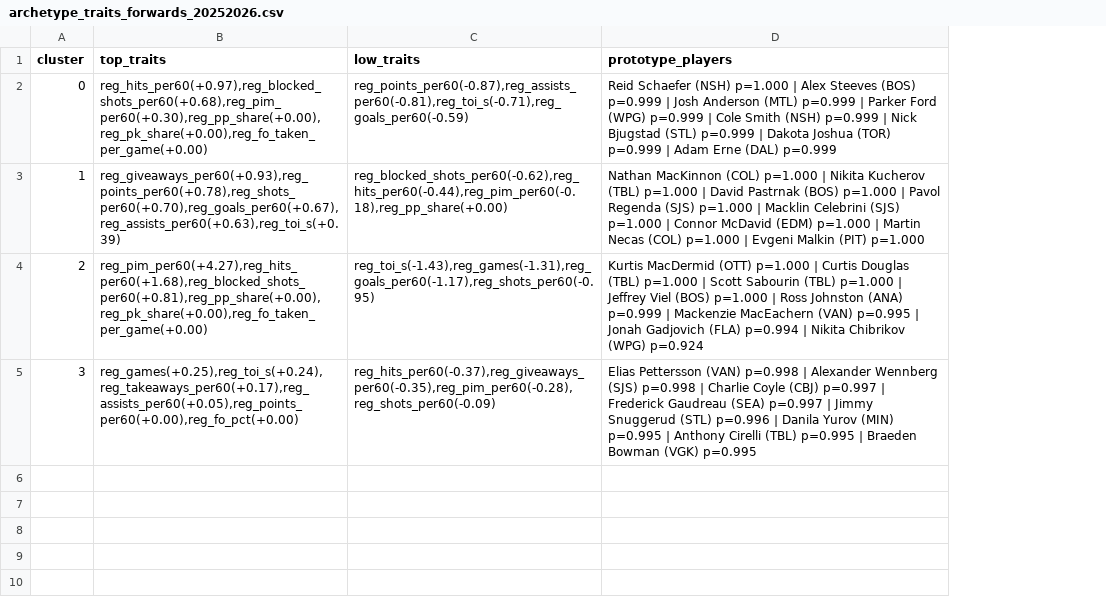
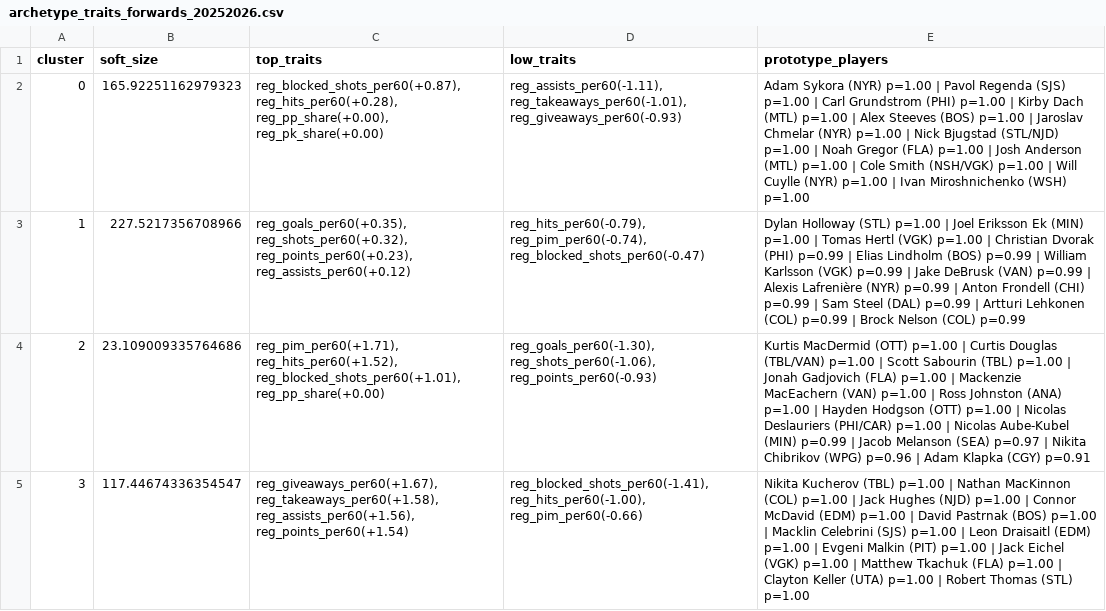
Before and after one commit to saaimkhan-sak/player-style-archetypes, a CSV file: reports/archetype_traits_forwards_20252026.csv, drawn as a sheet; addresses are those after the commit; the diff names each change by its address in the sheet, - before the commit and + after, or states it on an @@ line.

Commit message:
Refresh 2025-2026 regular season data

```diff
--- a/reports/archetype_traits_forwards_20252026.csv
+++ b/reports/archetype_traits_forwards_20252026.csv
+column B (soft_size), rows 2-5: 165.92251162979323 | 227.5217356708966 | 23.109009335764686 | 117.44674336354547
-C2 (top_traits): reg_hits_per60(+0.97),reg_blocked_shots_per60(+0.68),reg_pim_per60(+0.30),reg_pp_share(+0.00),reg_pk_share(+0.00),reg_fo_taken_per_game(+0.00)
+C2 (top_traits): reg_blocked_shots_per60(+0.87), reg_hits_per60(+0.28), reg_pp_share(+0.00), reg_pk_share(+0.00)
-D2 (low_traits): reg_points_per60(-0.87),reg_assists_per60(-0.81),reg_toi_s(-0.71),reg_goals_per60(-0.59)
+D2 (low_traits): reg_assists_per60(-1.11), reg_takeaways_per60(-1.01), reg_giveaways_per60(-0.93)
-E2 (prototype_players): Reid Schaefer (NSH) p=1.000 | Alex Steeves (BOS) p=0.999 | Josh Anderson (MTL) p=0.999 | Parker Ford (WPG) p=0.999 | Cole Smith (NSH) p=0.999 | Nick Bjugstad (STL) p=0.999 | Dakota Joshua (TOR) p=0.999 | Adam Erne (DAL) p=0.999
+E2 (prototype_players): Adam Sykora (NYR) p=1.00 | Pavol Regenda (SJS) p=1.00 | Carl Grundstrom (PHI) p=1.00 | Kirby Dach (MTL) p=1.00 | Alex Steeves (BOS) p=1.00 | Jaroslav Chmelar (NYR) p=1.00 | Nick Bjugstad (STL/NJD) p=1.00 | Noah Gregor (FLA) p=1.00 | Josh Anderson (MTL) p=1.00 | Cole Smith (NSH/VGK) p=1.00 | Will Cuylle (NYR) p=1.00 | Ivan Miroshnichenko (WSH) p=1.00
-C3 (top_traits): reg_giveaways_per60(+0.93),reg_points_per60(+0.78),reg_shots_per60(+0.70),reg_goals_per60(+0.67),reg_assists_per60(+0.63),reg_toi_s(+0.39)
+C3 (top_traits): reg_goals_per60(+0.35), reg_shots_per60(+0.32), reg_points_per60(+0.23), reg_assists_per60(+0.12)
-D3 (low_traits): reg_blocked_shots_per60(-0.62),reg_hits_per60(-0.44),reg_pim_per60(-0.18),reg_pp_share(+0.00)
+D3 (low_traits): reg_hits_per60(-0.79), reg_pim_per60(-0.74), reg_blocked_shots_per60(-0.47)
-E3 (prototype_players): Nathan MacKinnon (COL) p=1.000 | Nikita Kucherov (TBL) p=1.000 | David Pastrnak (BOS) p=1.000 | Pavol Regenda (SJS) p=1.000 | Macklin Celebrini (SJS) p=1.000 | Connor McDavid (EDM) p=1.000 | Martin Necas (COL) p=1.000 | Evgeni Malkin (PIT) p=1.000
+E3 (prototype_players): Dylan Holloway (STL) p=1.00 | Joel Eriksson Ek (MIN) p=1.00 | Tomas Hertl (VGK) p=1.00 | Christian Dvorak (PHI) p=0.99 | Elias Lindholm (BOS) p=0.99 | William Karlsson (VGK) p=0.99 | Jake DeBrusk (VAN) p=0.99 | Alexis Lafrenière (NYR) p=0.99 | Anton Frondell (CHI) p=0.99 | Sam Steel (DAL) p=0.99 | Artturi Lehkonen (COL) p=0.99 | Brock Nelson (COL) p=0.99
-C4 (top_traits): reg_pim_per60(+4.27),reg_hits_per60(+1.68),reg_blocked_shots_per60(+0.81),reg_pp_share(+0.00),reg_pk_share(+0.00),reg_fo_taken_per_game(+0.00)
+C4 (top_traits): reg_pim_per60(+1.71), reg_hits_per60(+1.52), reg_blocked_shots_per60(+1.01), reg_pp_share(+0.00)
-D4 (low_traits): reg_toi_s(-1.43),reg_games(-1.31),reg_goals_per60(-1.17),reg_shots_per60(-0.95)
+D4 (low_traits): reg_goals_per60(-1.30), reg_shots_per60(-1.06), reg_points_per60(-0.93)
-E4 (prototype_players): …MacDermid (OTT) p=1.000 | Curtis Douglas (TBL) p=1.000 | Scott Sabourin (TBL) p=1.000 | Jeffrey Viel (BOS) p=1.000 | Ross Johnston (ANA) p=0.999 | Mackenzie MacEachern (VAN) p=0.995 | Jonah Gadjovich (FLA) p=0.994 | Nikita Chibrikov (WPG) p=0.924
+E4 (prototype_players): …MacDermid (OTT) p=1.00 | Curtis Douglas (TBL/VAN) p=1.00 | Scott Sabourin (TBL) p=1.00 | Jonah Gadjovich (FLA) p=1.00 | Mackenzie MacEachern (VAN) p=1.00 | Ross Johnston (ANA) p=1.00 | Hayden Hodgson (OTT) p=1.00 | Nicolas Deslauriers (PHI/CAR) p=1.00 | Nicolas Aube-Kubel (MIN) p=0.99 | Jacob Melanson (SEA) p=0.97 | Nikita Chibrikov (WPG) p=0.96 | Adam Klapka (CGY) p=0.91
-C5 (top_traits): reg_games(+0.25),reg_toi_s(+0.24),reg_takeaways_per60(+0.17),reg_assists_per60(+0.05),reg_points_per60(+0.00),reg_fo_pct(+0.00)
+C5 (top_traits): reg_giveaways_per60(+1.67), reg_takeaways_per60(+1.58), reg_assists_per60(+1.56), reg_points_per60(+1.54)
-D5 (low_traits): reg_hits_per60(-0.37),reg_giveaways_per60(-0.35),reg_pim_per60(-0.28),reg_shots_per60(-0.09)
+D5 (low_traits): reg_blocked_shots_per60(-1.41), reg_hits_per60(-1.00), reg_pim_per60(-0.66)
-E5 (prototype_players): Elias Pettersson (VAN) p=0.998 | Alexander Wennberg (SJS) p=0.998 | Charlie Coyle (CBJ) p=0.997 | Frederick Gaudreau (SEA) p=0.997 | Jimmy Snuggerud (STL) p=0.996 | Danila Yurov (MIN) p=0.995 | Anthony Cirelli (TBL) p=0.995 | Braeden Bowman (VGK) p=0.995
+E5 (prototype_players): Nikita Kucherov (TBL) p=1.00 | Nathan MacKinnon (COL) p=1.00 | Jack Hughes (NJD) p=1.00 | Connor McDavid (EDM) p=1.00 | David Pastrnak (BOS) p=1.00 | Macklin Celebrini (SJS) p=1.00 | Leon Draisaitl (EDM) p=1.00 | Evgeni Malkin (PIT) p=1.00 | Jack Eichel (VGK) p=1.00 | Matthew Tkachuk (FLA) p=1.00 | Clayton Keller (UTA) p=1.00 | Robert Thomas (STL) p=1.00
```
Also changed, not shown: reports/archetype_cards_defense_20252026.csv, reports/archetype_cards_forwards_20252026.csv, 8 other files.
